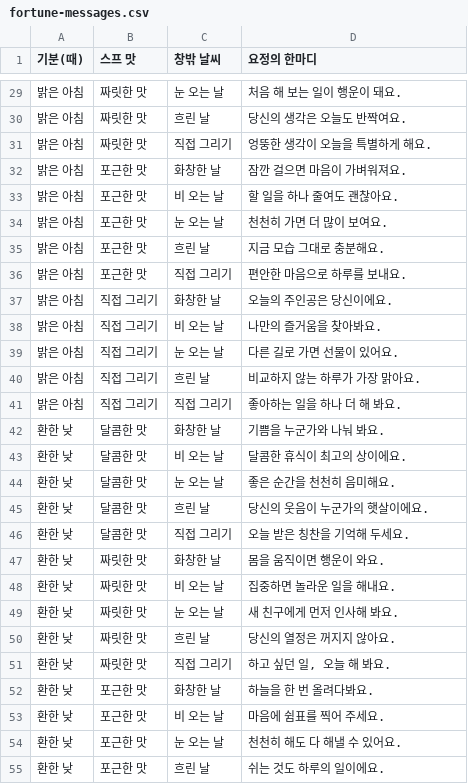
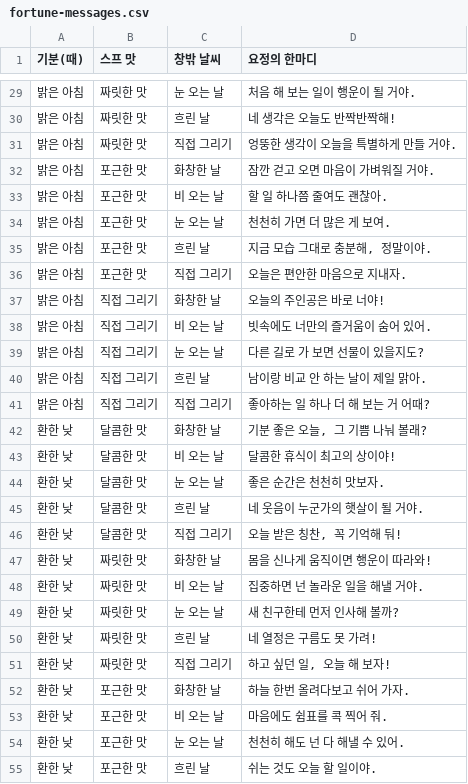
Before and after one commit to ordinarystudent-yeah/Hopeless-trio, a CSV file: storybook/fortune-messages.csv, drawn as a sheet; only a part is shown, gaps mark what is left out; the diff covers the shown part only.

```diff
--- a/storybook/fortune-messages.csv
+++ b/storybook/fortune-messages.csv
@@ -29,27 +29,27 @@
-"밝은 아침","짜릿한 맛","눈 오는 날","처음 해 보는 일이 행운이 돼요."
-"밝은 아침","짜릿한 맛","흐린 날","당신의 생각은 오늘도 반짝여요."
-"밝은 아침","짜릿한 맛","직접 그리기","엉뚱한 생각이 오늘을 특별하게 해요."
-"밝은 아침","포근한 맛","화창한 날","잠깐 걸으면 마음이 가벼워져요."
-"밝은 아침","포근한 맛","비 오는 날","할 일을 하나 줄여도 괜찮아요."
-"밝은 아침","포근한 맛","눈 오는 날","천천히 가면 더 많이 보여요."
-"밝은 아침","포근한 맛","흐린 날","지금 모습 그대로 충분해요."
-"밝은 아침","포근한 맛","직접 그리기","편안한 마음으로 하루를 보내요."
-"밝은 아침","직접 그리기","화창한 날","오늘의 주인공은 당신이에요."
-"밝은 아침","직접 그리기","비 오는 날","나만의 즐거움을 찾아봐요."
-"밝은 아침","직접 그리기","눈 오는 날","다른 길로 가면 선물이 있어요."
-"밝은 아침","직접 그리기","흐린 날","비교하지 않는 하루가 가장 맑아요."
-"밝은 아침","직접 그리기","직접 그리기","좋아하는 일을 하나 더 해 봐요."
-"환한 낮","달콤한 맛","화창한 날","기쁨을 누군가와 나눠 봐요."
-"환한 낮","달콤한 맛","비 오는 날","달콤한 휴식이 최고의 상이에요."
-"환한 낮","달콤한 맛","눈 오는 날","좋은 순간을 천천히 음미해요."
-"환한 낮","달콤한 맛","흐린 날","당신의 웃음이 누군가의 햇살이에요."
-"환한 낮","달콤한 맛","직접 그리기","오늘 받은 칭찬을 기억해 두세요."
-"환한 낮","짜릿한 맛","화창한 날","몸을 움직이면 행운이 와요."
-"환한 낮","짜릿한 맛","비 오는 날","집중하면 놀라운 일을 해내요."
-"환한 낮","짜릿한 맛","눈 오는 날","새 친구에게 먼저 인사해 봐요."
-"환한 낮","짜릿한 맛","흐린 날","당신의 열정은 꺼지지 않아요."
-"환한 낮","짜릿한 맛","직접 그리기","하고 싶던 일, 오늘 해 봐요."
-"환한 낮","포근한 맛","화창한 날","하늘을 한 번 올려다봐요."
-"환한 낮","포근한 맛","비 오는 날","마음에 쉼표를 찍어 주세요."
-"환한 낮","포근한 맛","눈 오는 날","천천히 해도 다 해낼 수 있어요."
-"환한 낮","포근한 맛","흐린 날","쉬는 것도 하루의 일이에요."
+"밝은 아침","짜릿한 맛","눈 오는 날","처음 해 보는 일이 행운이 될 거야."
+"밝은 아침","짜릿한 맛","흐린 날","네 생각은 오늘도 반짝반짝해!"
+"밝은 아침","짜릿한 맛","직접 그리기","엉뚱한 생각이 오늘을 특별하게 만들 거야."
+"밝은 아침","포근한 맛","화창한 날","잠깐 걷고 오면 마음이 가벼워질 거야."
+"밝은 아침","포근한 맛","비 오는 날","할 일 하나쯤 줄여도 괜찮아."
+"밝은 아침","포근한 맛","눈 오는 날","천천히 가면 더 많은 게 보여."
+"밝은 아침","포근한 맛","흐린 날","지금 모습 그대로 충분해, 정말이야."
+"밝은 아침","포근한 맛","직접 그리기","오늘은 편안한 마음으로 지내자."
+"밝은 아침","직접 그리기","화창한 날","오늘의 주인공은 바로 너야!"
+"밝은 아침","직접 그리기","비 오는 날","빗속에도 너만의 즐거움이 숨어 있어."
+"밝은 아침","직접 그리기","눈 오는 날","다른 길로 가 보면 선물이 있을지도?"
+"밝은 아침","직접 그리기","흐린 날","남이랑 비교 안 하는 날이 제일 맑아."
+"밝은 아침","직접 그리기","직접 그리기","좋아하는 일 하나 더 해 보는 거 어때?"
+"환한 낮","달콤한 맛","화창한 날","기분 좋은 오늘, 그 기쁨 나눠 볼래?"
+"환한 낮","달콤한 맛","비 오는 날","달콤한 휴식이 최고의 상이야!"
+"환한 낮","달콤한 맛","눈 오는 날","좋은 순간은 천천히 맛보자."
+"환한 낮","달콤한 맛","흐린 날","네 웃음이 누군가의 햇살이 될 거야."
+"환한 낮","달콤한 맛","직접 그리기","오늘 받은 칭찬, 꼭 기억해 둬!"
+"환한 낮","짜릿한 맛","화창한 날","몸을 신나게 움직이면 행운이 따라와!"
+"환한 낮","짜릿한 맛","비 오는 날","집중하면 넌 놀라운 일을 해낼 거야."
+"환한 낮","짜릿한 맛","눈 오는 날","새 친구한테 먼저 인사해 볼까?"
+"환한 낮","짜릿한 맛","흐린 날","네 열정은 구름도 못 가려!"
+"환한 낮","짜릿한 맛","직접 그리기","하고 싶던 일, 오늘 해 보자!"
+"환한 낮","포근한 맛","화창한 날","하늘 한번 올려다보고 쉬어 가자."
+"환한 낮","포근한 맛","비 오는 날","마음에도 쉼표를 콕 찍어 줘."
+"환한 낮","포근한 맛","눈 오는 날","천천히 해도 넌 다 해낼 수 있어."
+"환한 낮","포근한 맛","흐린 날","쉬는 것도 오늘 할 일이야."
```
Also changed, not shown: 73 edited cells elsewhere in this file, storybook/fortune-lucky.csv, 3 other files.
